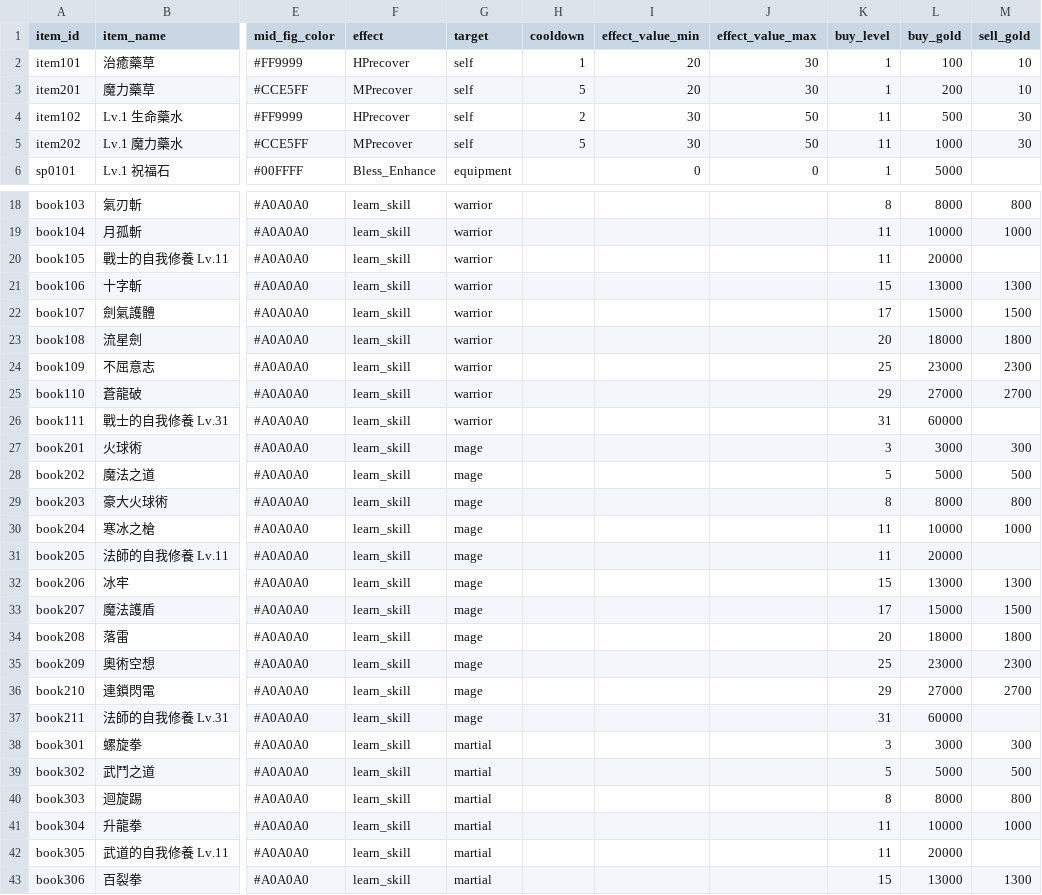
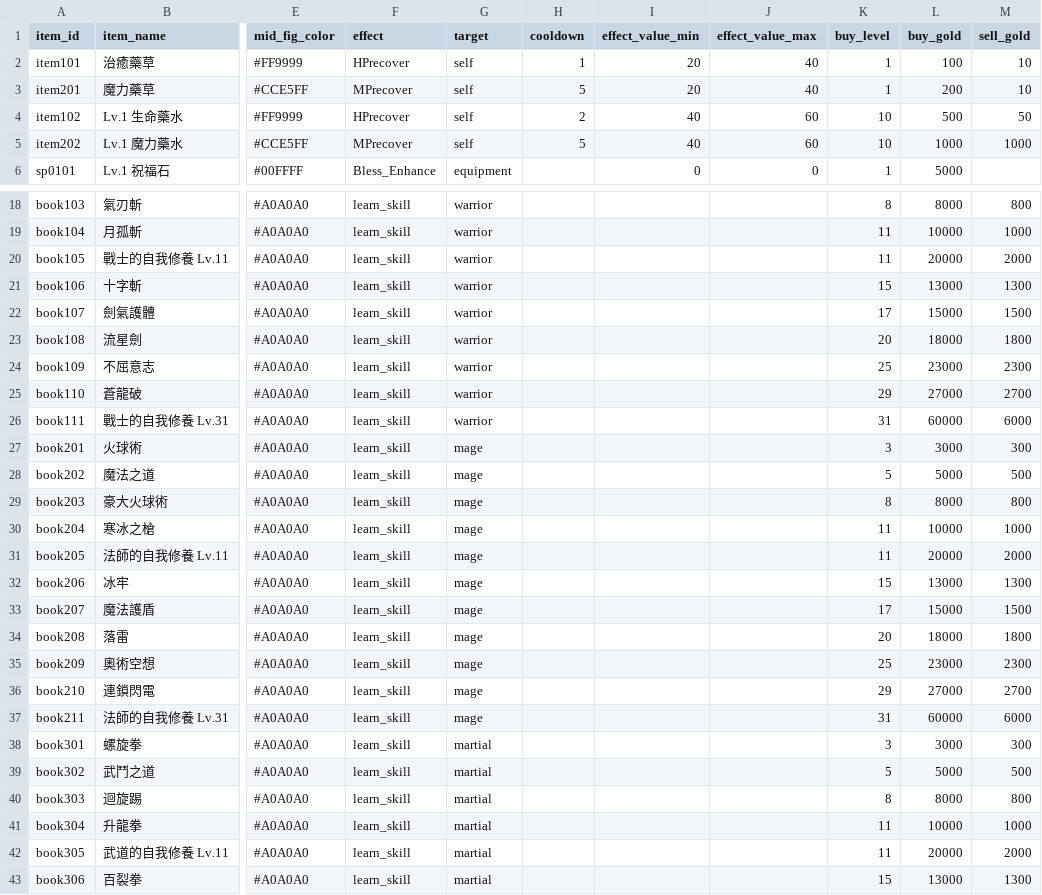
Before and after one commit to longagoseason/Dream-Crafter, a CSV file: source/item - item.csv, drawn as a sheet; only a part is shown, gaps mark what is left out; the diff covers the shown part only; the diff names each change by its address in the sheet, - before the commit and + after, or states it on an @@ line.

```diff
--- a/source/item - item.csv
+++ b/source/item - item.csv
-J2:J3 (effect_value_max): 30
+J2:J3 (effect_value_max): 40
-I4:I5 (effect_value_min): 30
+I4:I5 (effect_value_min): 40
-J4:J5 (effect_value_max): 50
+J4:J5 (effect_value_max): 60
-K4:K5 (buy_level): 11
+K4:K5 (buy_level): 10
-M4 (sell_gold): 30
+M4 (sell_gold): 50
-M5 (sell_gold): 30
+M5 (sell_gold): 1000
-M20 (sell_gold): (empty)
+M20 (sell_gold): 2000
-M26 (sell_gold): (empty)
+M26 (sell_gold): 6000
-M31 (sell_gold): (empty)
+M31 (sell_gold): 2000
-M37 (sell_gold): (empty)
+M37 (sell_gold): 6000
-M42 (sell_gold): (empty)
+M42 (sell_gold): 2000
```
Also changed, not shown: 3 edited cells elsewhere in this file, source/PatchNote - PatchNote.csv, source/character_Attribute - character_Attribute.csv, 3 other files.
